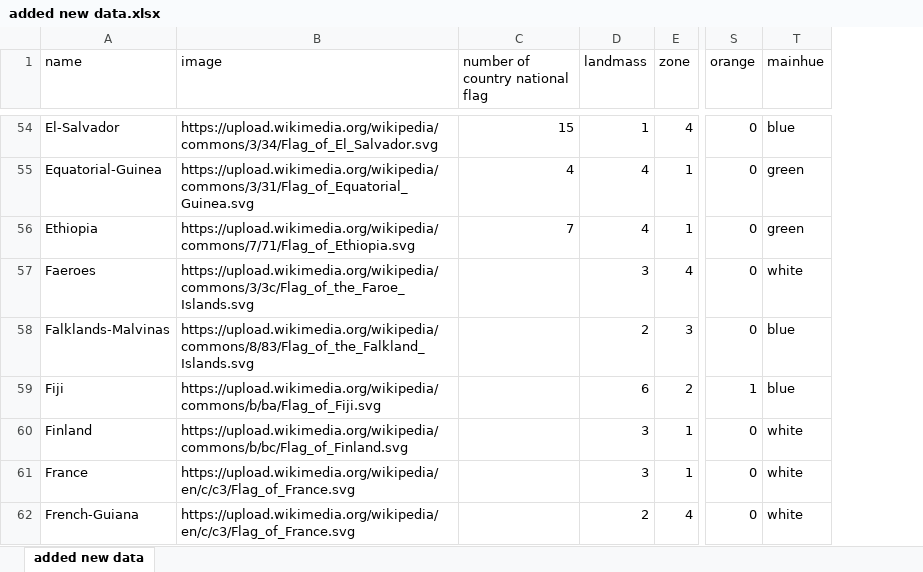
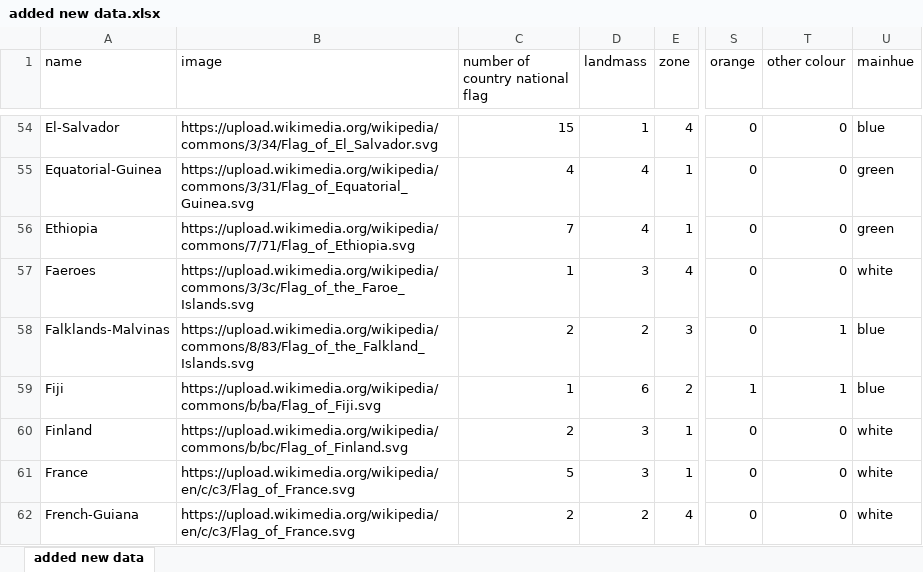
Before and after one commit to LalaMamedova/Data_Science-Analytics_Projects, an Excel workbook: Flags/V1/added new data.xlsx, sheet added new data, drawn as a sheet; only a part is shown, gaps mark what is left out; values as stored, in another font and other column widths than the file's, no borders; the diff covers the shown part only; the diff names each change by its address in the sheet, - before the commit and + after, or states it on an @@ line.

Commit message:
Updated flags project

```diff
--- a/Flags/V1/added new data.xlsx (sheet added new data)
+++ b/Flags/V1/added new data.xlsx (sheet added new data)
+column T (other colour), rows 54-62: 0 | 0 | 0 | 0 | 1 | 1 | 0 | 0 | 0
-C57 (number of country national flag): (empty)
+C57 (number of country national flag): 1
-C58 (number of country national flag): (empty)
+C58 (number of country national flag): 2
-C59 (number of country national flag): (empty)
+C59 (number of country national flag): 1
-C60 (number of country national flag): (empty)
+C60 (number of country national flag): 2
-C61 (number of country national flag): (empty)
+C61 (number of country national flag): 5
-C62 (number of country national flag): (empty)
+C62 (number of country national flag): 2
```
Also changed, not shown: 1 removed row, 36 edited cells and cell formats elsewhere in this sheet, 21 other files.
